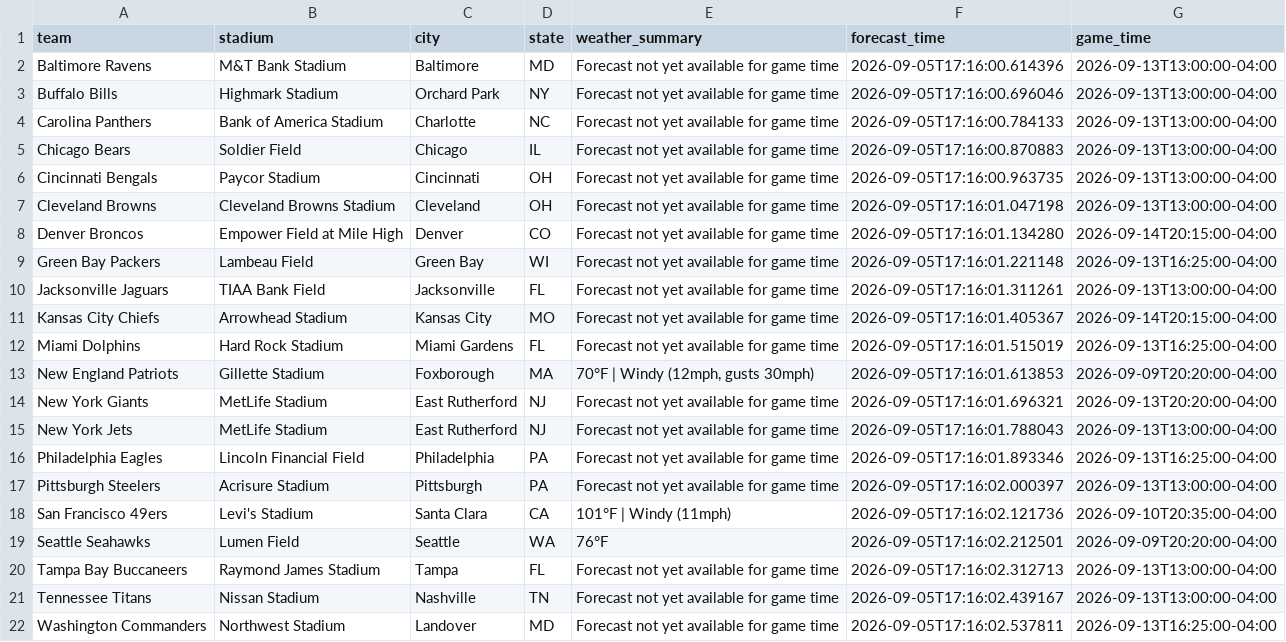
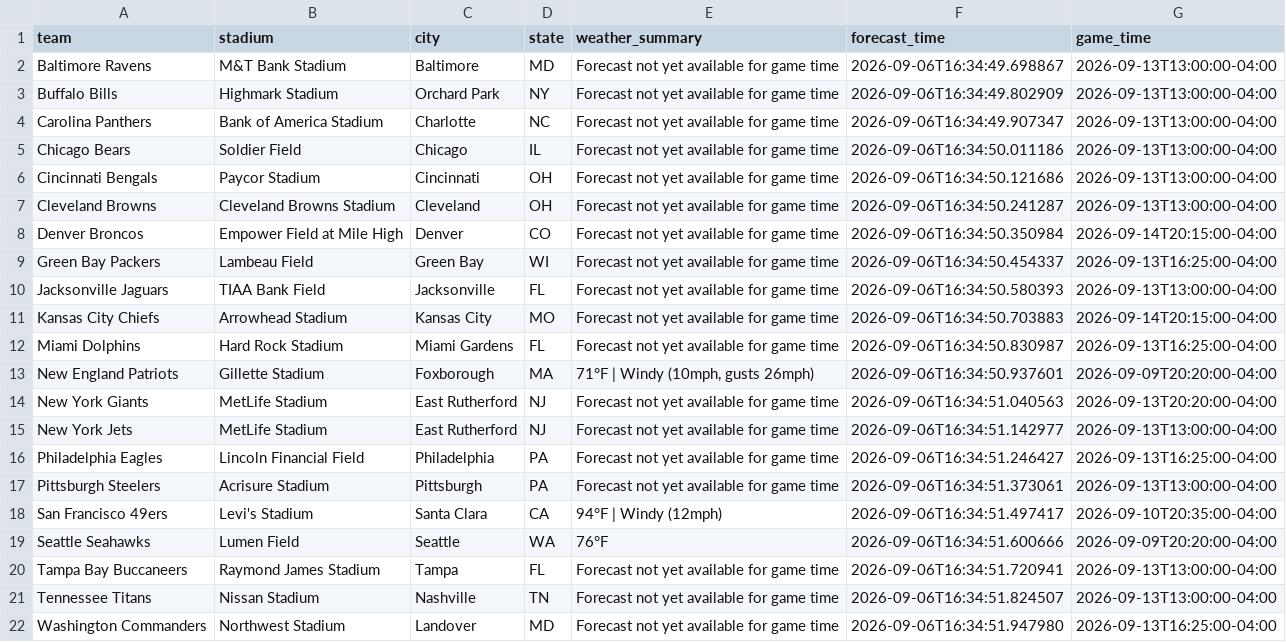
Before and after one commit to jolsufka/nfl_spread_league, a CSV file: weather_forecast.csv, drawn as a sheet; the diff names each change by its address in the sheet, - before the commit and + after, or states it on an @@ line.

Commit message:
deploy: 3df3e0c34560f4700b97e953757de4c7fd92afaf

```diff
--- a/weather_forecast.csv
+++ b/weather_forecast.csv
-F2 (forecast_time): 2026-09-05T17:16:00.614396
+F2 (forecast_time): 2026-09-06T16:34:49.698867
-F3 (forecast_time): 2026-09-05T17:16:00.696046
+F3 (forecast_time): 2026-09-06T16:34:49.802909
-F4 (forecast_time): 2026-09-05T17:16:00.784133
+F4 (forecast_time): 2026-09-06T16:34:49.907347
-F5 (forecast_time): 2026-09-05T17:16:00.870883
+F5 (forecast_time): 2026-09-06T16:34:50.011186
-F6 (forecast_time): 2026-09-05T17:16:00.963735
+F6 (forecast_time): 2026-09-06T16:34:50.121686
-F7 (forecast_time): 2026-09-05T17:16:01.047198
+F7 (forecast_time): 2026-09-06T16:34:50.241287
-F8 (forecast_time): 2026-09-05T17:16:01.134280
+F8 (forecast_time): 2026-09-06T16:34:50.350984
-F9 (forecast_time): 2026-09-05T17:16:01.221148
+F9 (forecast_time): 2026-09-06T16:34:50.454337
-F10 (forecast_time): 2026-09-05T17:16:01.311261
+F10 (forecast_time): 2026-09-06T16:34:50.580393
-F11 (forecast_time): 2026-09-05T17:16:01.405367
+F11 (forecast_time): 2026-09-06T16:34:50.703883
-F12 (forecast_time): 2026-09-05T17:16:01.515019
+F12 (forecast_time): 2026-09-06T16:34:50.830987
-E13 (weather_summary): 70°F | Windy (12mph, gusts 30mph)
+E13 (weather_summary): 71°F | Windy (10mph, gusts 26mph)
-F13 (forecast_time): 2026-09-05T17:16:01.613853
+F13 (forecast_time): 2026-09-06T16:34:50.937601
-F14 (forecast_time): 2026-09-05T17:16:01.696321
+F14 (forecast_time): 2026-09-06T16:34:51.040563
-F15 (forecast_time): 2026-09-05T17:16:01.788043
+F15 (forecast_time): 2026-09-06T16:34:51.142977
-F16 (forecast_time): 2026-09-05T17:16:01.893346
+F16 (forecast_time): 2026-09-06T16:34:51.246427
-F17 (forecast_time): 2026-09-05T17:16:02.000397
+F17 (forecast_time): 2026-09-06T16:34:51.373061
-E18 (weather_summary): 101°F | Windy (11mph)
+E18 (weather_summary): 94°F | Windy (12mph)
-F18 (forecast_time): 2026-09-05T17:16:02.121736
+F18 (forecast_time): 2026-09-06T16:34:51.497417
-F19 (forecast_time): 2026-09-05T17:16:02.212501
+F19 (forecast_time): 2026-09-06T16:34:51.600666
-F20 (forecast_time): 2026-09-05T17:16:02.312713
+F20 (forecast_time): 2026-09-06T16:34:51.720941
-F21 (forecast_time): 2026-09-05T17:16:02.439167
+F21 (forecast_time): 2026-09-06T16:34:51.824507
-F22 (forecast_time): 2026-09-05T17:16:02.537811
+F22 (forecast_time): 2026-09-06T16:34:51.947980
```
